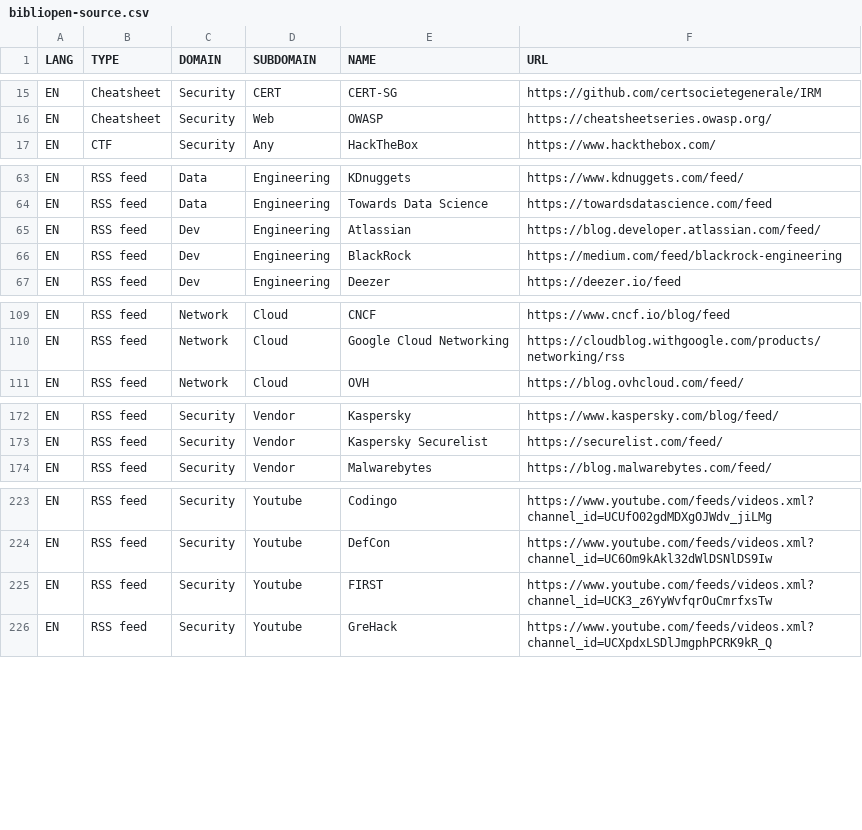
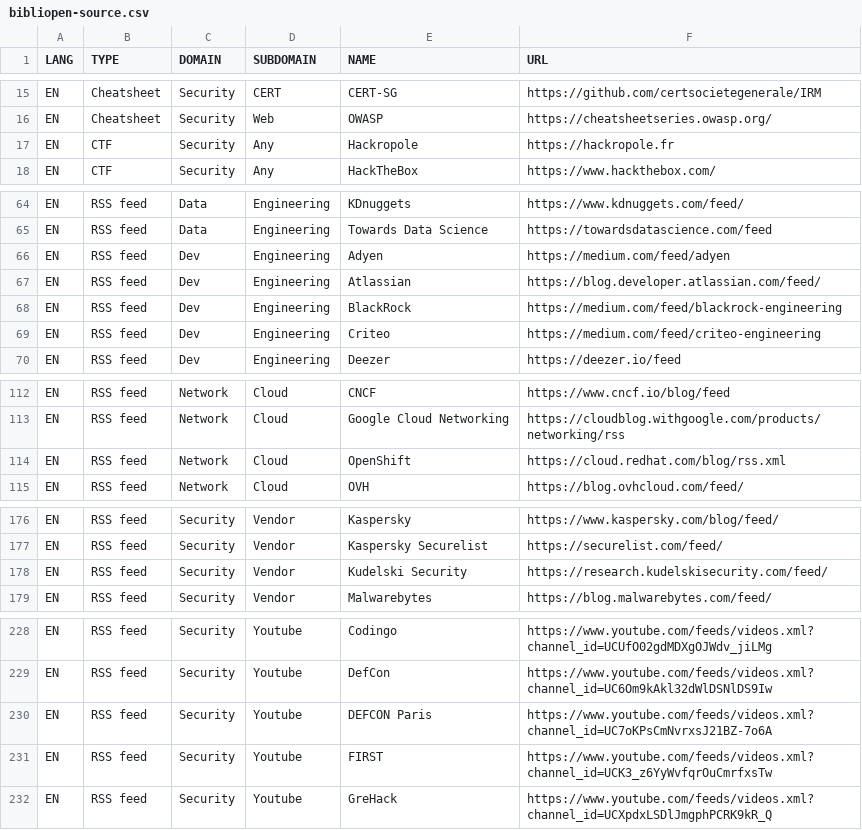
Before and after one commit to pierrafleur/bibliopen-source, a CSV file: bibliopen-source.csv, drawn as a sheet; only a part is shown, gaps mark what is left out; the diff names each change by its address in the sheet, - before the commit and + after, or states it on an @@ line.

Commit message:
Update bibliopen-source.csv

```diff
--- a/bibliopen-source.csv
+++ b/bibliopen-source.csv
+row 17: EN | CTF | Security | Any | Hackropole | https://hackropole.fr
+row 66: EN | RSS feed | Dev | Engineering | Adyen | https://medium.com/feed/adyen
+row 69: EN | RSS feed | Dev | Engineering | Criteo | https://medium.com/feed/criteo-engineering
+row 114: EN | RSS feed | Network | Cloud | OpenShift | https://cloud.redhat.com/blog/rss.xml
+row 178: EN | RSS feed | Security | Vendor | Kudelski Security | https://research.kudelskisecurity.com/feed/
+row 230: EN | RSS feed | Security | Youtube | DEFCON Paris | https://www.youtube.com/feeds/videos.xml?channel_id=UC7oKPsCmNvrxsJ21BZ-7o6A
```
